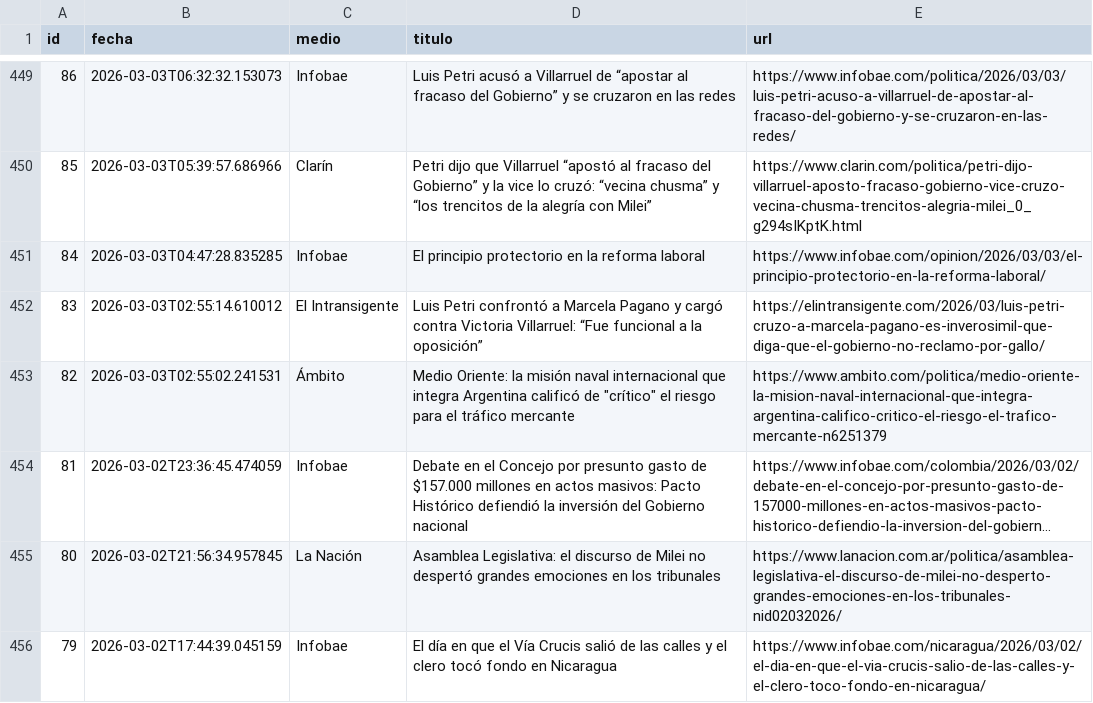
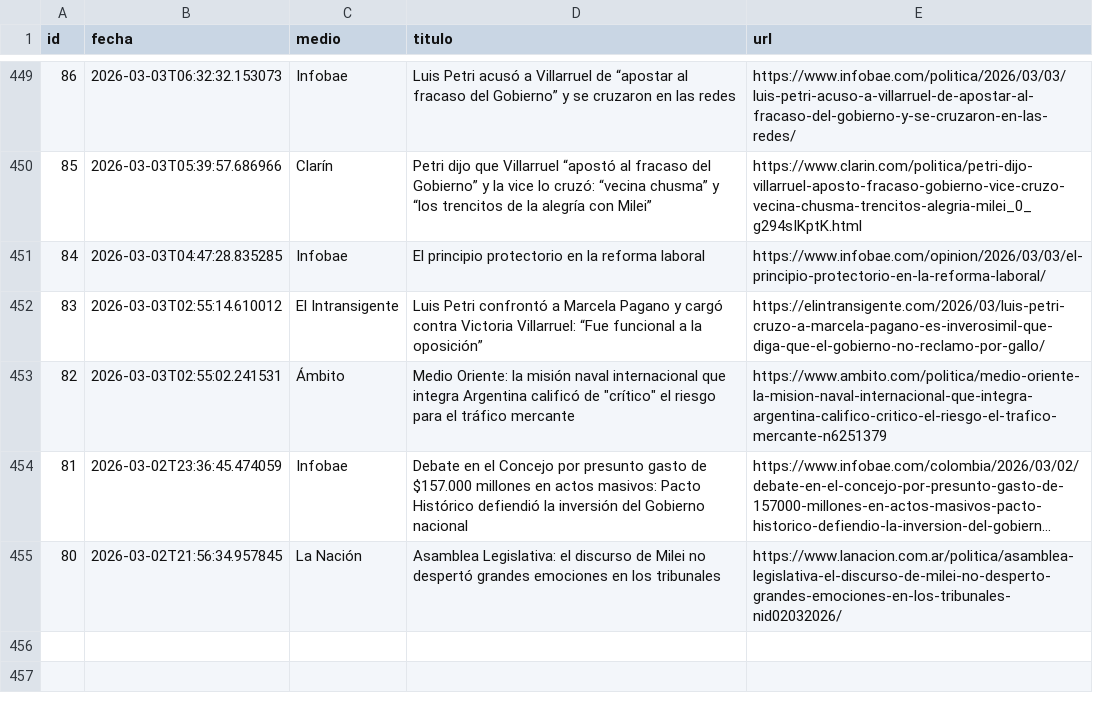
Before and after one commit to ElvisChatzky/BusProyect, a CSV file: data/historico.csv, drawn as a sheet; only a part is shown, gaps mark what is left out; long unchanged cells end in ….

```diff
--- a/data/historico.csv
+++ b/data/historico.csv
@@ -455,2 +455 @@ id,fecha,medio,titulo,url
 80,2026-03-02T21:56:34.957845,La Nación,Asamblea Legislativa: el discurso de Milei no despertó grandes emociones en los tribunales,https://www.lanacion.com.ar/politica/asamblea-legislativa-el-discurso-de-milei-no-desperto-grandes-emociones-en-los-tribunales-nid02032026/
-79,2026-03-02T17:44:39.045159,Infobae,El día en que el Vía Crucis salió de las calles y el clero tocó fondo en Nicaragua,https://www.infobae.com/nicaragua/2026/03/02/el-dia-en-que-el-via-crucis-salio-de-las-calles-y-el-clero-toco-fondo-en-nicaragua/
```
Also changed, not shown: 1 other file.
